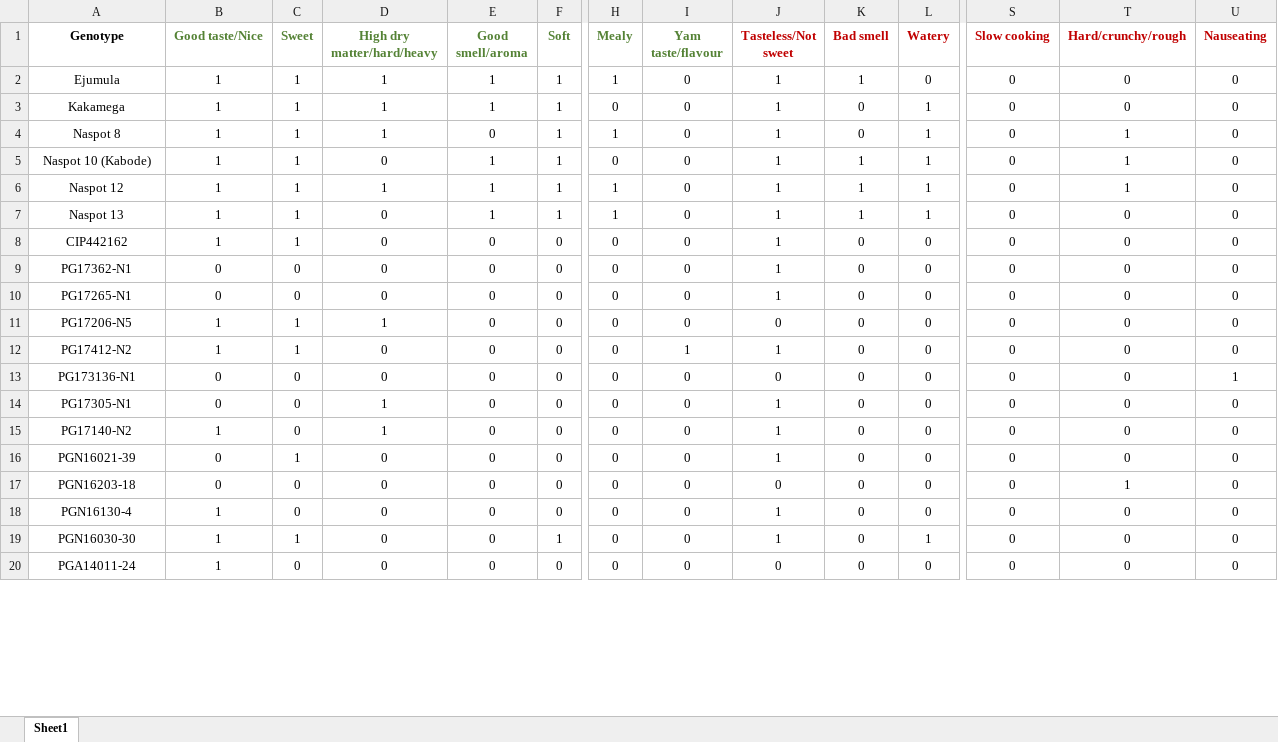
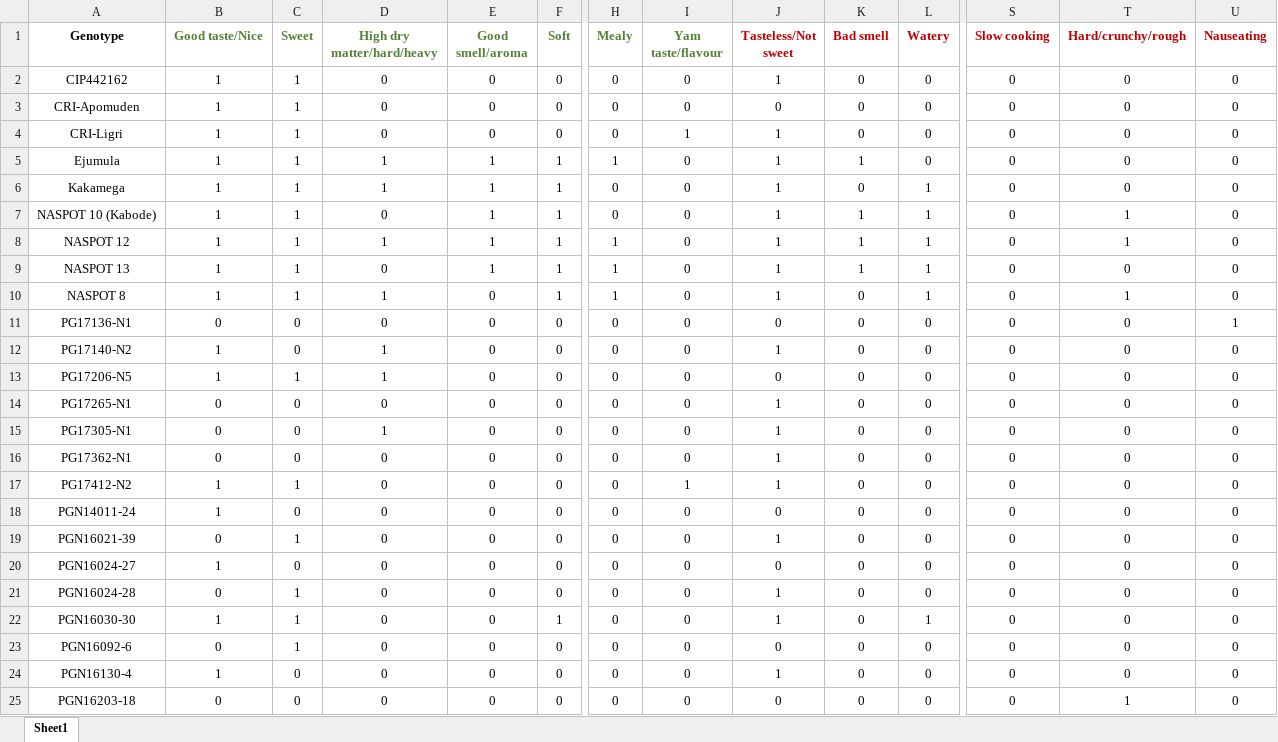
Before and after one commit to AgrDataSci/sweetpotato-cip-tricot, an Excel workbook: data/sentiment_spotato.xlsx, sheet Sheet1, drawn as a sheet; only a part is shown, gaps mark what is left out; values as stored, in another font and other column widths than the file's, no borders; removed rows and columns are numbered as before the commit, all else as after; rows hold the shown columns only; the diff covers the shown part only; the diff names each change by its address in the sheet, - before the commit and + after, or states it on an @@ line.

```diff
--- a/data/sentiment_spotato.xlsx (sheet Sheet1)
+++ b/data/sentiment_spotato.xlsx (sheet Sheet1)
+row 2: CIP442162 | 1 | 1 | 0 | 0 | 0 | 0 | 0 | 1 | 0 | 0 | 0 | 0 | 0
+row 3: CRI-Apomuden | 1 | 1 | 0 | 0 | 0 | 0 | 0 | 0 | 0 | 0 | 0 | 0 | 0
+row 4: CRI-Ligri | 1 | 1 | 0 | 0 | 0 | 0 | 1 | 1 | 0 | 0 | 0 | 0 | 0
-row 4: Naspot 8 | 1 | 1 | 1 | 0 | 1 | 1 | 0 | 1 | 0 | 1 | 0 | 1 | 0
-A7 (Genotype): Naspot 10 (Kabode)
+A7 (Genotype): NASPOT 10 (Kabode)
-A8 (Genotype): Naspot 12
+A8 (Genotype): NASPOT 12
-A9 (Genotype): Naspot 13
+A9 (Genotype): NASPOT 13
+row 10: NASPOT 8 | 1 | 1 | 1 | 0 | 1 | 1 | 0 | 1 | 0 | 1 | 0 | 1 | 0
-A11 (Genotype): CIP442162
+A11 (Genotype): PG17136-N1
-B11 (Good taste/Nice): 1
+B11 (Good taste/Nice): 0
-C11 (Sweet): 1
+C11 (Sweet): 0
-J11 (Tasteless/Not sweet): 1
+J11 (Tasteless/Not sweet): 0
-U11 (Nauseating): 0
+U11 (Nauseating): 1
+row 12: PG17140-N2 | 1 | 0 | 1 | 0 | 0 | 0 | 0 | 1 | 0 | 0 | 0 | 0 | 0
@@ row 11 moved to row 13: PG17206-N5 @@
@@ row 10 moved to row 14: PG17265-N1 @@
@@ row 14 moved to row 15: PG17305-N1 @@
-row 13: PG173136-N1 | 0 | 0 | 0 | 0 | 0 | 0 | 0 | 0 | 0 | 0 | 0 | 0 | 1
-A18 (Genotype): PG17140-N2
+A18 (Genotype): PGN14011-24
-D18 (High dry matter/hard/heavy): 1
+D18 (High dry matter/hard/heavy): 0
-J18 (Tasteless/Not sweet): 1
+J18 (Tasteless/Not sweet): 0
@@ row 23 moved to row 20: PGN16024-27 @@
@@ row 22 moved to row 21: PGN16024-28 @@
@@ row 19 moved to row 22: PGN16030-30 @@
@@ row 21 moved to row 23: PGN16092-6 @@
@@ row 18 moved to row 24: PGN16130-4 @@
-row 20: PGA14011-24 | 1 | 0 | 0 | 0 | 0 | 0 | 0 | 0 | 0 | 0 | 0 | 0 | 0
```
Also changed, not shown: 2 removed rows and 6 edited cells elsewhere in this sheet, 28 other files.
